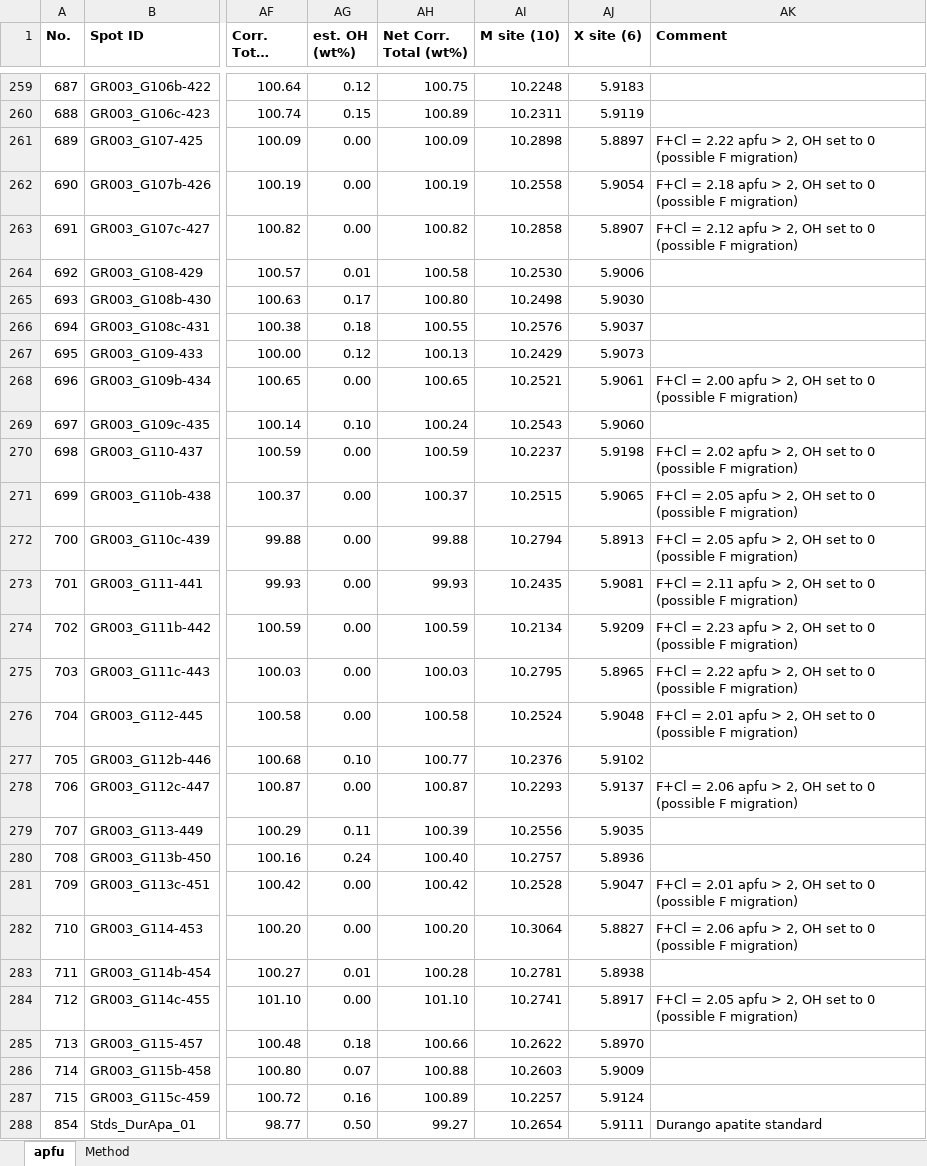
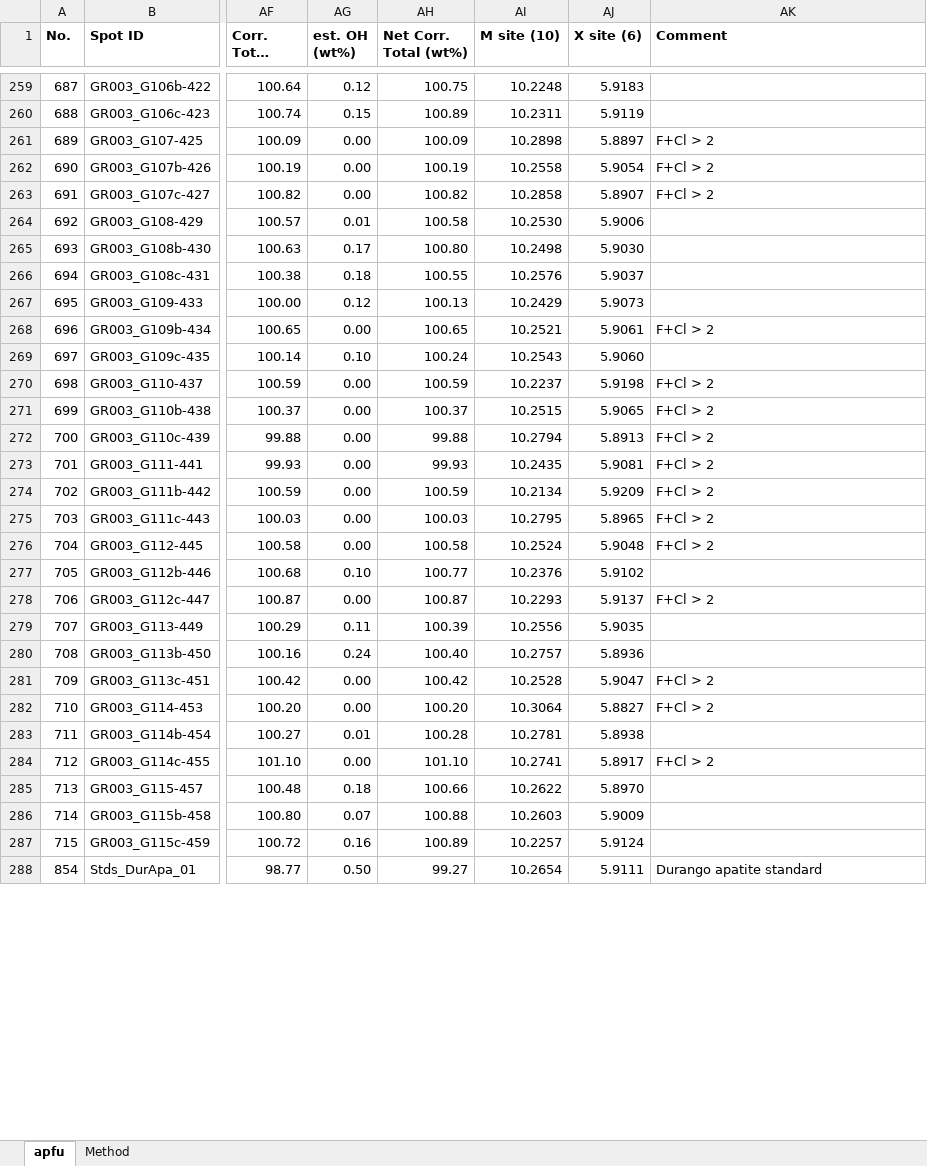
Before and after one commit to malcmcmreal/mounts, an Excel workbook: mounts/GR003/GR003_apfu.xlsx, sheet apfu, drawn as a sheet; only a part is shown, gaps mark what is left out; long unchanged cells end in …; values as stored, in another font and other column widths than the file's, no borders; the diff covers the shown part only; the diff names each change by its address in the sheet, - before the commit and + after, or states it on an @@ line.

```diff
--- a/mounts/GR003/GR003_apfu.xlsx (sheet apfu)
+++ b/mounts/GR003/GR003_apfu.xlsx (sheet apfu)
-AK261 (Comment): F+Cl = 2.22 apfu > 2, OH set to 0 (possible F migration)
+AK261 (Comment): F+Cl > 2
-AK262 (Comment): F+Cl = 2.18 apfu > 2, OH set to 0 (possible F migration)
+AK262 (Comment): F+Cl > 2
-AK263 (Comment): F+Cl = 2.12 apfu > 2, OH set to 0 (possible F migration)
+AK263 (Comment): F+Cl > 2
-AK268 (Comment): F+Cl = 2.00 apfu > 2, OH set to 0 (possible F migration)
+AK268 (Comment): F+Cl > 2
-AK270 (Comment): F+Cl = 2.02 apfu > 2, OH set to 0 (possible F migration)
+AK270 (Comment): F+Cl > 2
-AK271:AK272 (Comment): F+Cl = 2.05 apfu > 2, OH set to 0 (possible F migration)
+AK271:AK272 (Comment): F+Cl > 2
-AK273 (Comment): F+Cl = 2.11 apfu > 2, OH set to 0 (possible F migration)
+AK273 (Comment): F+Cl > 2
-AK274 (Comment): F+Cl = 2.23 apfu > 2, OH set to 0 (possible F migration)
+AK274 (Comment): F+Cl > 2
-AK275 (Comment): F+Cl = 2.22 apfu > 2, OH set to 0 (possible F migration)
+AK275 (Comment): F+Cl > 2
-AK276 (Comment): F+Cl = 2.01 apfu > 2, OH set to 0 (possible F migration)
+AK276 (Comment): F+Cl > 2
-AK278 (Comment): F+Cl = 2.06 apfu > 2, OH set to 0 (possible F migration)
+AK278 (Comment): F+Cl > 2
-AK281 (Comment): F+Cl = 2.01 apfu > 2, OH set to 0 (possible F migration)
+AK281 (Comment): F+Cl > 2
-AK282 (Comment): F+Cl = 2.06 apfu > 2, OH set to 0 (possible F migration)
+AK282 (Comment): F+Cl > 2
-AK284 (Comment): F+Cl = 2.05 apfu > 2, OH set to 0 (possible F migration)
+AK284 (Comment): F+Cl > 2
```
Also changed, not shown: 348 edited cells elsewhere in this sheet, sheet Method, mounts/GR001/GR001_apfu.xlsx, mounts/GR002/GR002_apfu.xlsx, 9 other files.
